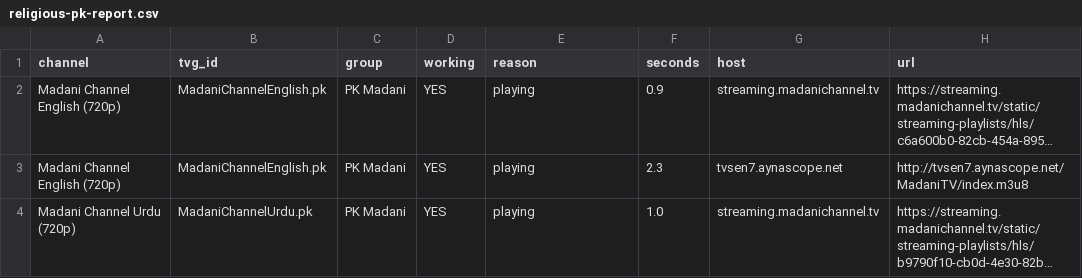
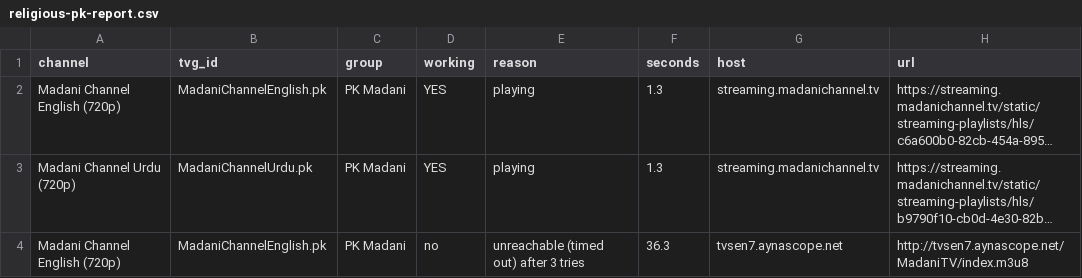
Before and after one commit to Inam321/tv, a CSV file: reports/religious-pk-report.csv, drawn as a sheet; long unchanged cells end in …; removed rows and columns are numbered as before the commit, all else as after; the diff names each change by its address in the sheet, - before the commit and + after, or states it on an @@ line.

```diff
--- a/reports/religious-pk-report.csv
+++ b/reports/religious-pk-report.csv
-F2 (seconds): 0.9
+F2 (seconds): 1.3
-row 3: Madani Channel English (720p) | MadaniChannelEnglish.pk | PK Madani | YES | playing | 2.3 | tvsen7.aynascope.net | http://tvsen7.aynascope.net/MadaniTV/index.m3u8
-F3 (seconds): 1.0
+F3 (seconds): 1.3
+row 4: Madani Channel English (720p) | MadaniChannelEnglish.pk | PK Madani | no | unreachable (timed out) after 3 tries | 36.3 | tvsen7.aynascope.net | http://tvsen7.aynascope.net/MadaniTV/index.m3u8
```
Also changed, not shown: reports/documentary-report.csv, reports/entertainment-report.csv, 18 other files.
